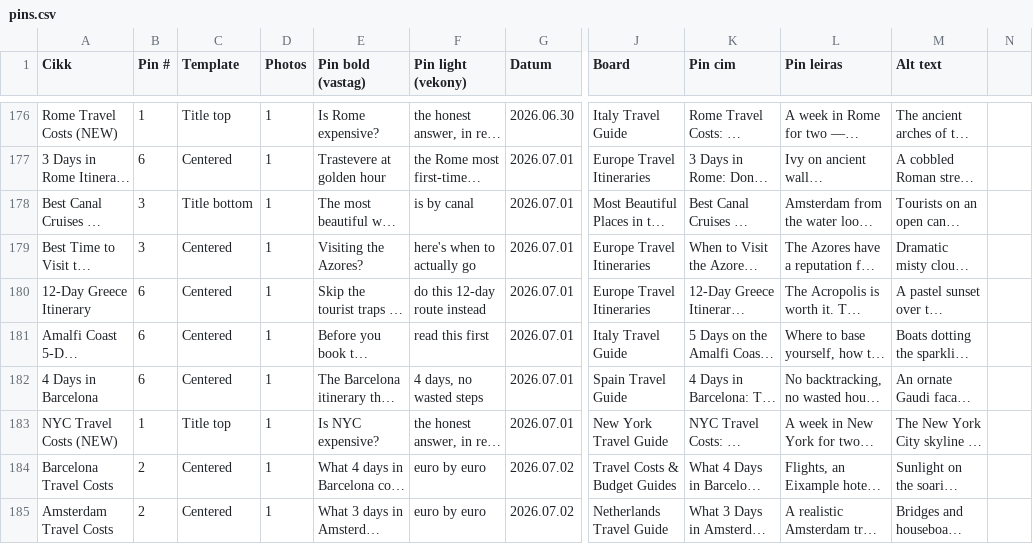
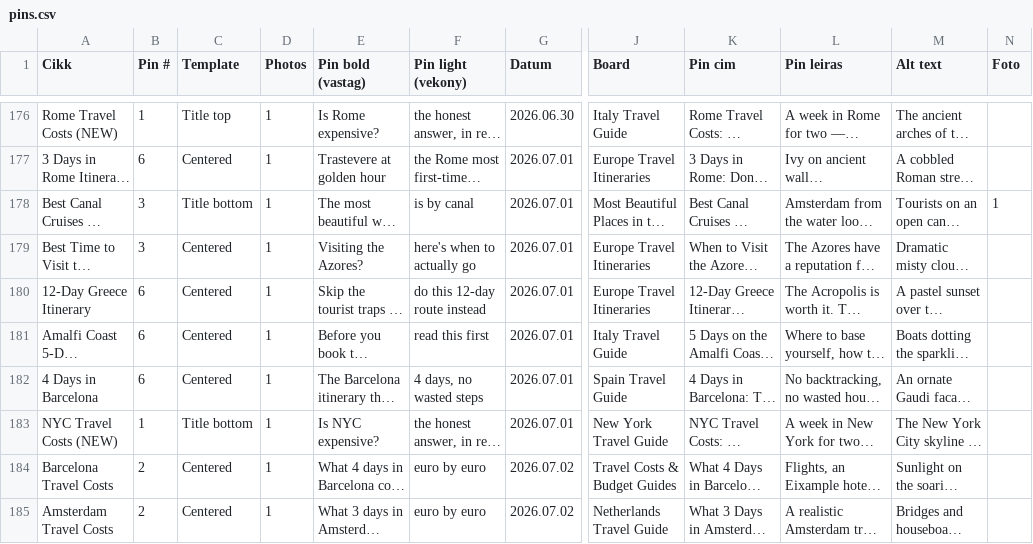
Before and after one commit to milesandflavors/pinfactory, a CSV file: pins.csv, drawn as a sheet; only a part is shown, gaps mark what is left out; long unchanged cells end in …; the diff covers the shown part only; the diff names each change by its address in the sheet, - before the commit and + after, or states it on an @@ line.

```diff
--- a/pins.csv
+++ b/pins.csv
-N1: (empty)
+N1: Foto
-N178 (Foto): (empty)
+N178 (Foto): 1
-C183 (Template): Title top
+C183 (Template): Title bottom
```
Also changed, not shown: 15 edited cells elsewhere in this file, 1 other file.
